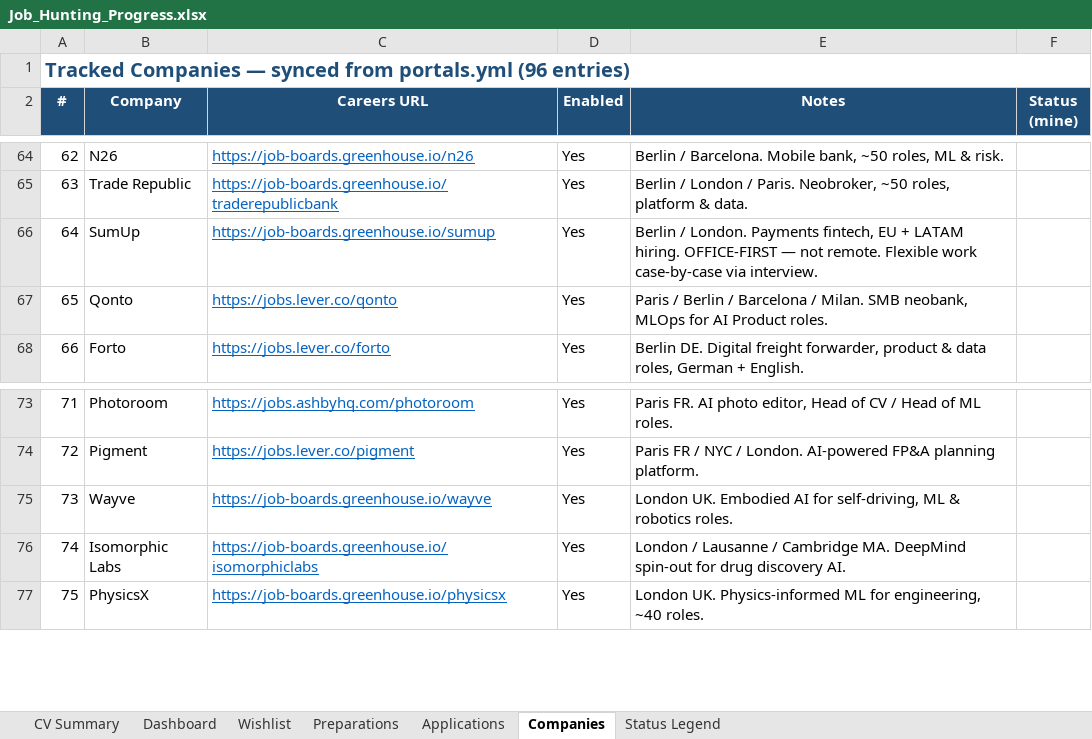
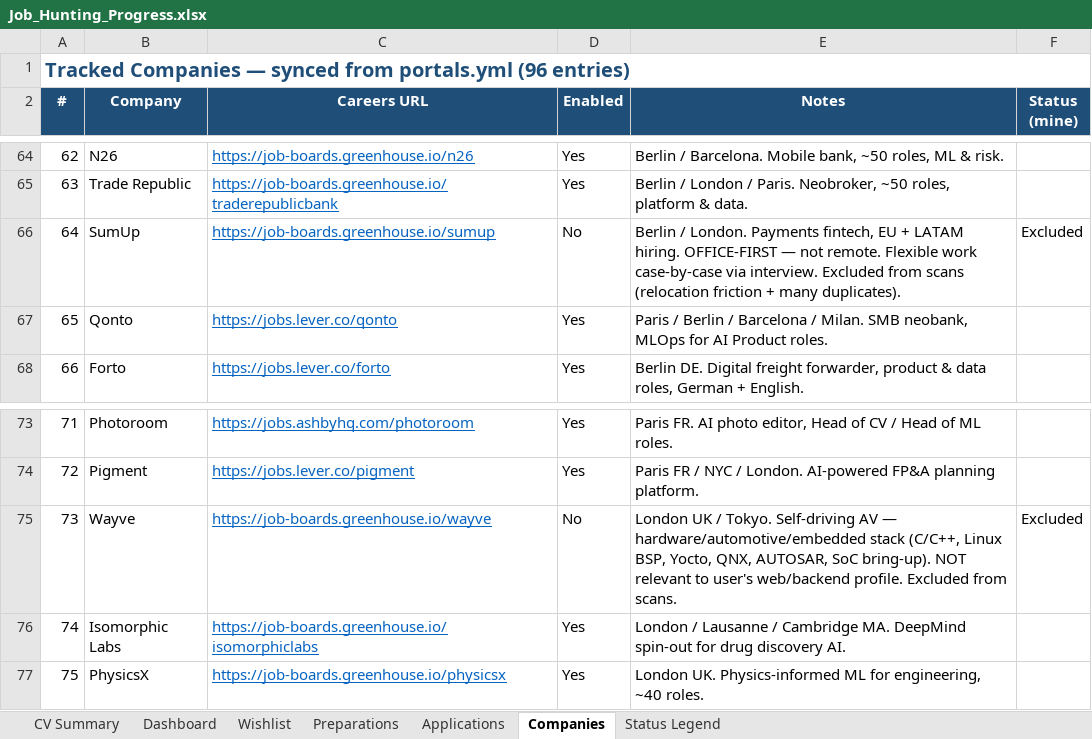
Before and after one commit to aliyanamu/career-ops, an Excel workbook: Job_Hunting_Progress.xlsx, sheet Companies, drawn as a sheet; only a part is shown, gaps mark what is left out; values as stored, in another font and other column widths than the file's, no borders; the diff names each change by its address in the sheet, - before the commit and + after, or states it on an @@ line.

```diff
--- a/Job_Hunting_Progress.xlsx (sheet Companies)
+++ b/Job_Hunting_Progress.xlsx (sheet Companies)
-D66 (Enabled): Yes
+D66 (Enabled): No
-E66 (Notes): …via interview.
+E66 (Notes): …via interview. Excluded from scans (relocation friction + many duplicates).
-F66 (Status (mine)): (empty)
+F66 (Status (mine)): Excluded
-D75 (Enabled): Yes
+D75 (Enabled): No
-E75 (Notes): London UK. Embodied AI for self-driving, ML & robotics roles.
+E75 (Notes): London UK / Tokyo. Self-driving AV — hardware/automotive/embedded stack (C/C++, Linux BSP, Yocto, QNX, AUTOSAR, SoC bring-up). NOT relevant to user's web/backend profile. Excluded from scans.
-F75 (Status (mine)): (empty)
+F75 (Status (mine)): Excluded
```
Also changed, not shown: sheet Wishlist.
